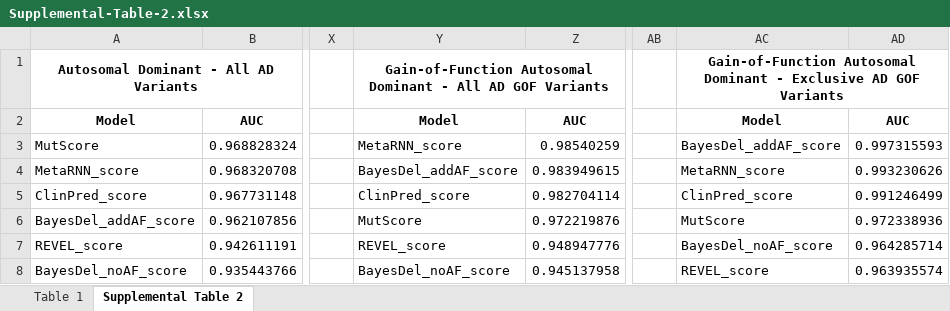
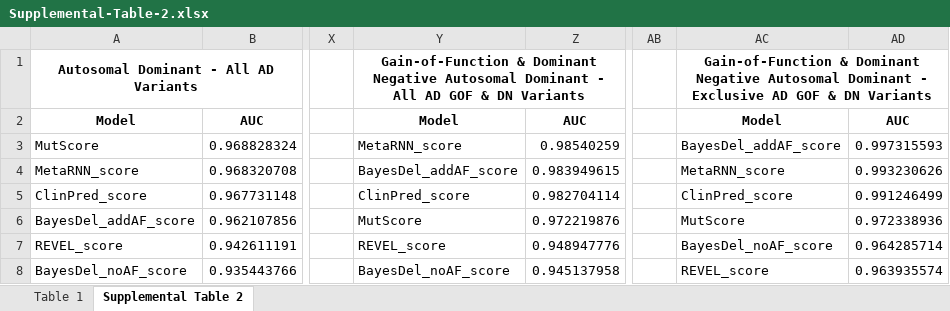
Before and after one commit to toofastdan117/AD_IRDs, an Excel workbook: AUC_ROC_results/Supplemental-Table-2.xlsx, sheet Supplemental Table 2, drawn as a sheet; only a part is shown, gaps mark what is left out; values as stored, in another font and other column widths than the file's, no borders; the diff names each change by its address in the sheet, - before the commit and + after, or states it on an @@ line.

Commit message:
added dominant negative

```diff
--- a/AUC_ROC_results/Supplemental-Table-2.xlsx (sheet Supplemental Table 2)
+++ b/AUC_ROC_results/Supplemental-Table-2.xlsx (sheet Supplemental Table 2)
-Y1: Gain-of-Function Autosomal Dominant - All AD GOF Variants
+Y1: Gain-of-Function & Dominant Negative Autosomal Dominant - All AD GOF & DN Variants
-AC1: Gain-of-Function Autosomal Dominant - Exclusive AD GOF Variants
+AC1: Gain-of-Function & Dominant Negative Autosomal Dominant - Exclusive AD GOF & DN Variants
```
Also changed, not shown: sheet Table 1, 1 other file.
